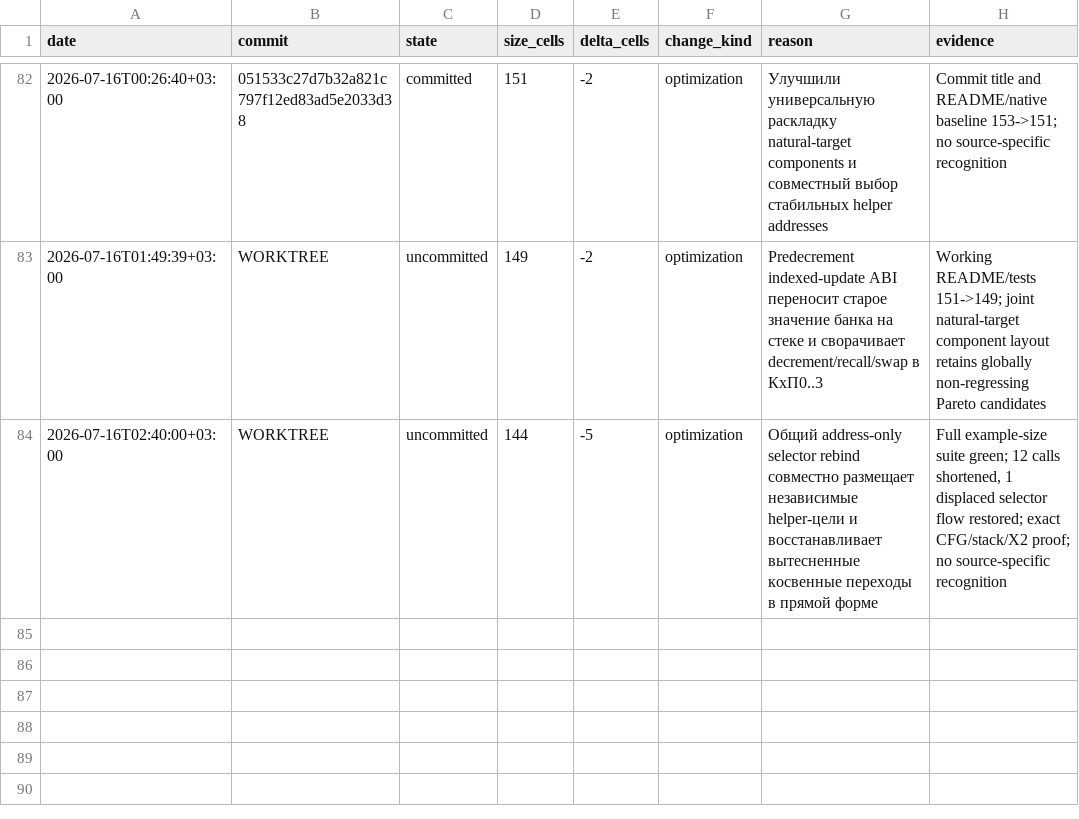
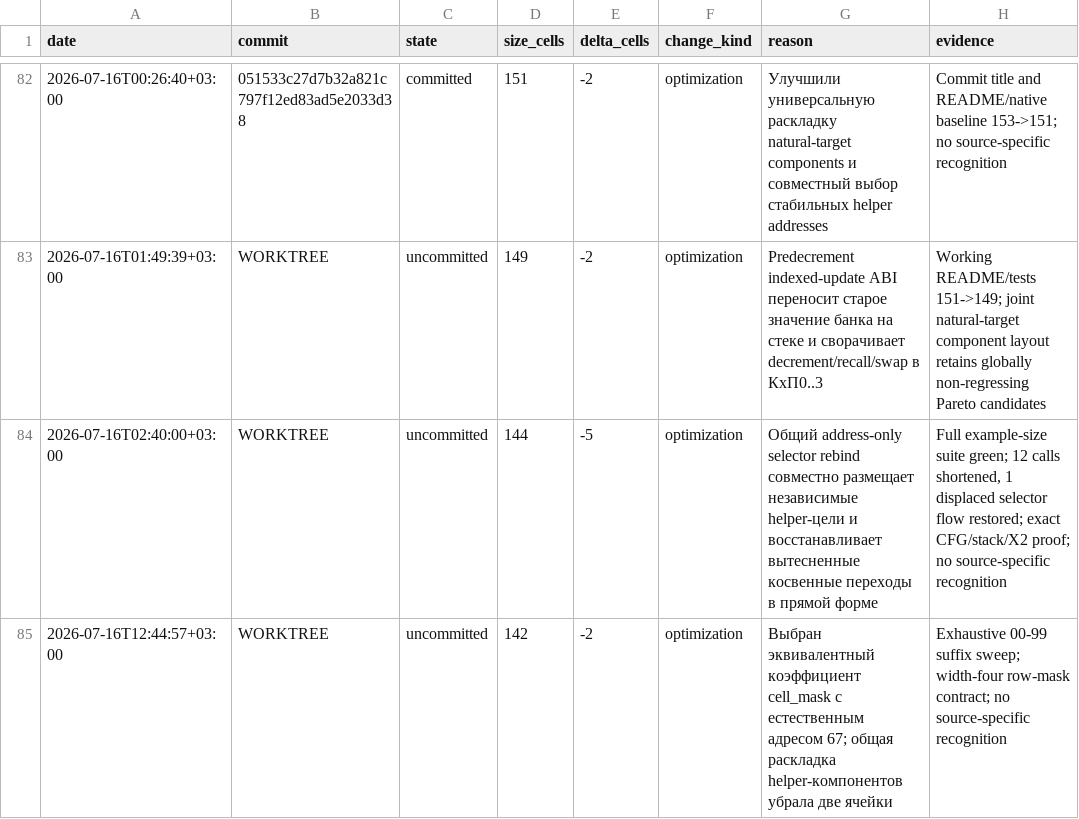
Before and after one commit to bolknote/MKPro, a TSV file: examples/pending-optimizer/tic-tac-toe-4x4-size-history.tsv, drawn as a sheet; only a part is shown, gaps mark what is left out; the diff names each change by its address in the sheet, - before the commit and + after, or states it on an @@ line.

Commit message:
Choose layout-friendly cell mask constant

```diff
--- a/examples/pending-optimizer/tic-tac-toe-4x4-size-history.tsv
+++ b/examples/pending-optimizer/tic-tac-toe-4x4-size-history.tsv
+row 85: 2026-07-16T12:44:57+03:00 | WORKTREE | uncommitted | 142 | -2 | optimization | Выбран эквивалентный коэффициент cell_mask с естественным адресом 67; общая раскладка helper-компонентов убрала две ячейки | Exhaustive 00-99 suffix sweep; width-four row-mask contract; no source-specific recognition
```
Also changed, not shown: 6 other files.
